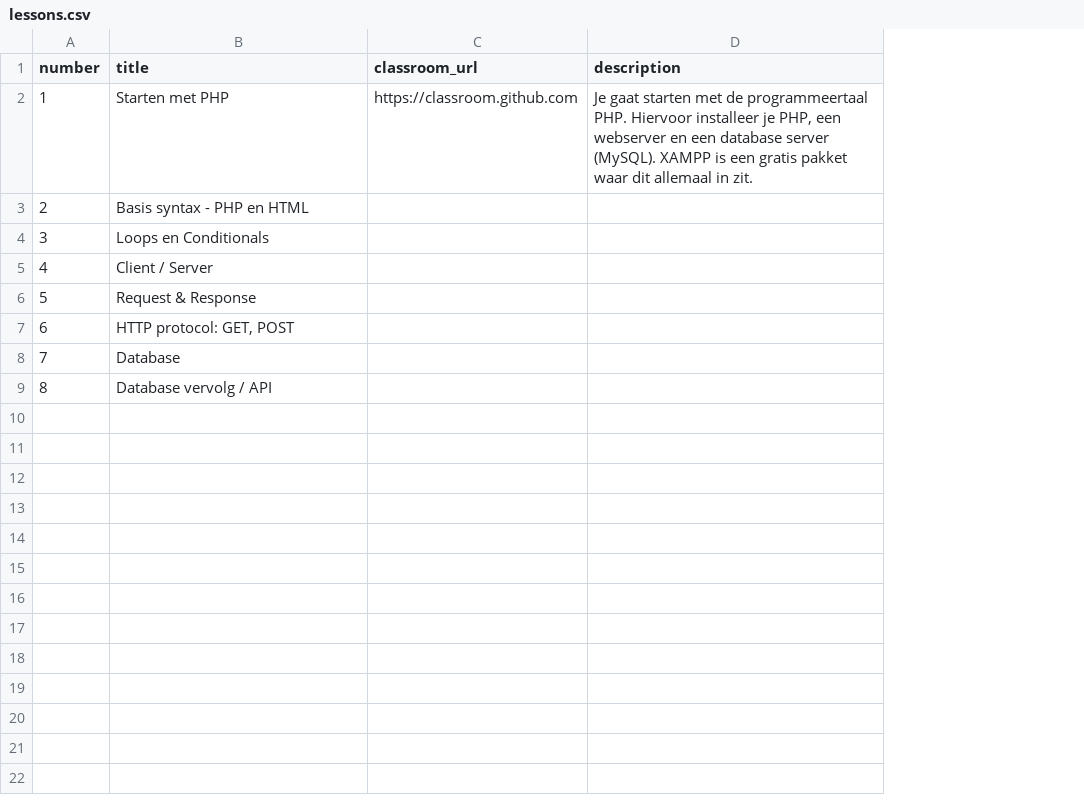
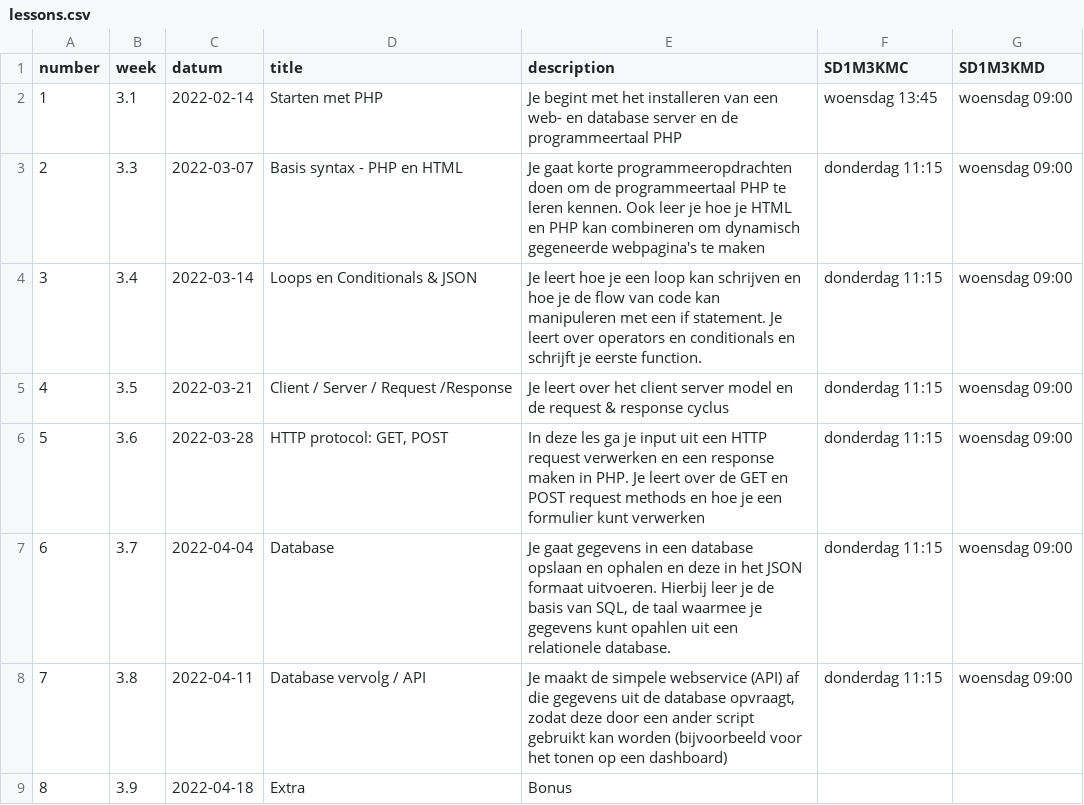
Before and after one commit to progsen/M3Prog_backend, a CSV file: _data/lessons.csv, drawn as a sheet; removed rows and columns are numbered as before the commit, all else as after; the diff names each change by its address in the sheet, - before the commit and + after, or states it on an @@ line.

```diff
--- a/_data/lessons.csv
+++ b/_data/lessons.csv
+column B (week), rows 2-9: 3.1 | 3.3 | 3.4 | 3.5 | 3.6 | 3.7 | 3.8 | 3.9
+column C (datum), rows 2-9: 2022-02-14 | 2022-03-07 | 2022-03-14 | 2022-03-21 | 2022-03-28 | 2022-04-04 | 2022-04-11 | 2022-04-18
-column C (classroom_url), row 2: https://classroom.github.com
+column F (SD1M3KMC), rows 2-8: woensdag 13:45 | donderdag 11:15 | donderdag 11:15 | donderdag 11:15 | donderdag 11:15 | donderdag 11:15 | donderdag 11:15
+column G (SD1M3KMD), rows 2-8: all woensdag 09:00
-E2 (description): Je gaat starten met de programmeertaal PHP. Hiervoor installeer je PHP, een webserver en een database server (MySQL). XAMPP is een gratis pakket waar dit allemaal in zit.
+E2 (description): Je begint met het installeren van een web- en database server en de programmeertaal PHP
-E3 (description): (empty)
+E3 (description): Je gaat korte programmeeropdrachten doen om de programmeertaal PHP te leren kennen. Ook leer je hoe je HTML en PHP kan combineren om dynamisch gegeneerde webpagina's te maken
-D4 (title): Loops en Conditionals
+D4 (title): Loops en Conditionals & JSON
-E4 (description): (empty)
+E4 (description): Je leert hoe je een loop kan schrijven en hoe je de flow van code kan manipuleren met een if statement. Je leert over operators en conditionals en schrijft je eerste function.
-D5 (title): Client / Server
+D5 (title): Client / Server / Request /Response
-E5 (description): (empty)
+E5 (description): Je leert over het client server model en de request & response cyclus
-D6 (title): Request & Response
+D6 (title): HTTP protocol: GET, POST
-E6 (description): (empty)
+E6 (description): In deze les ga je input uit een HTTP request verwerken en een response maken in PHP. Je leert over de GET en POST request methods en hoe je een formulier kunt verwerken
-D7 (title): HTTP protocol: GET, POST
+D7 (title): Database
-E7 (description): (empty)
+E7 (description): Je gaat gegevens in een database opslaan en ophalen en deze in het JSON formaat uitvoeren. Hierbij leer je de basis van SQL, de taal waarmee je gegevens kunt opahlen uit een relationele database.
-D8 (title): Database
+D8 (title): Database vervolg / API
-E8 (description): (empty)
+E8 (description): Je maakt de simpele webservice (API) af die gegevens uit de database opvraagt, zodat deze door een ander script gebruikt kan worden (bijvoorbeeld voor het tonen op een dashboard)
-D9 (title): Database vervolg / API
+D9 (title): Extra
-E9 (description): (empty)
+E9 (description): Bonus
```
Also changed, not shown: 18 other files.
